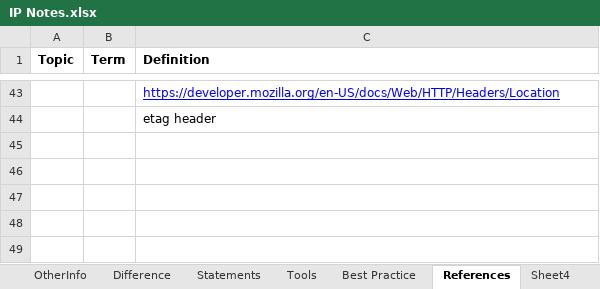
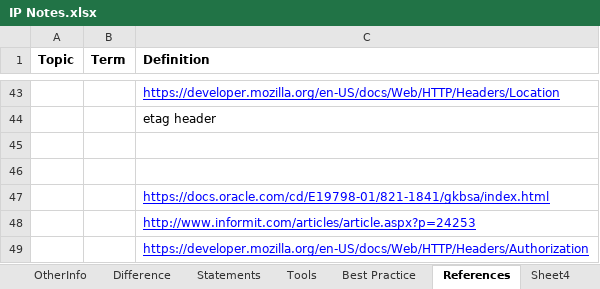
Before and after one commit to Kamalakannangv/IP, an Excel workbook: IP Notes.xlsx, sheet References, drawn as a sheet; only a part is shown, gaps mark what is left out; values as stored, in another font and other column widths than the file's, no borders; the diff names each change by its address in the sheet, - before the commit and + after, or states it on an @@ line.

```diff
--- a/IP Notes.xlsx (sheet References)
+++ b/IP Notes.xlsx (sheet References)
+row 45: (empty)
+row 46: (empty)
+row 47:  |  | https://docs.oracle.com/cd/E19798-01/821-1841/gkbsa/index.html
+row 48:  |  | http://www.informit.com/articles/article.aspx?p=24253
+row 49:  |  | https://developer.mozilla.org/en-US/docs/Web/HTTP/Headers/Authorization
```
Also changed, not shown: sheet OtherInfo, sheet Sheet4, sheet Difference, sheet Definitions.
